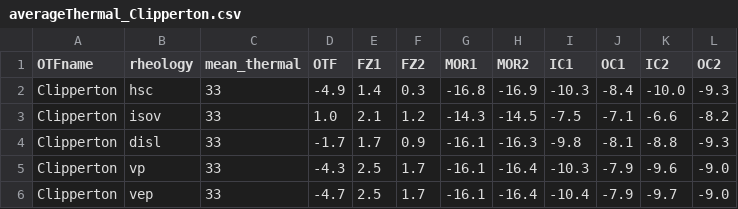
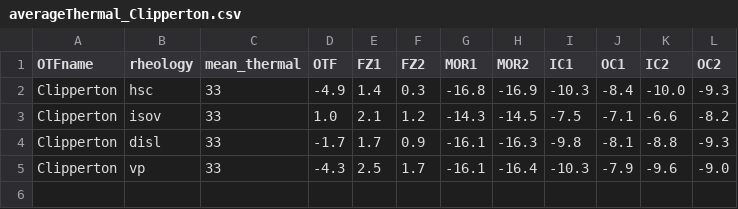
Before and after one commit to sibiaoliu/OTFs_GravitySeismicity, a CSV file: Gravity/fast/Clipperton/no-hydroT-cooling/Results/averageThermal_Clipperton.csv, drawn as a sheet.

```diff
--- a/Gravity/fast/Clipperton/no-hydroT-cooling/Results/averageThermal_Clipperton.csv
+++ b/Gravity/fast/Clipperton/no-hydroT-cooling/Results/averageThermal_Clipperton.csv
@@ -5,2 +5 @@ Clipperton,disl,33,-1.7,1.7,0.9,-16.1,-16.3,-9.8,-8.1,-8.8,-9.3
 Clipperton,vp,33,-4.3,2.5,1.7,-16.1,-16.4,-10.3,-7.9,-9.6,-9.0
-Clipperton,vep,33,-4.7,2.5,1.7,-16.1,-16.4,-10.4,-7.9,-9.7,-9.0
```
Also changed, not shown: Gravity/fast/Clipperton/no-hydroT-cooling/Results/averageRMBA_Clipperton.csv, Gravity/fast/Gofar/no-hydroT-cooling/Results/averageMoho_Gofar.csv, 47 other files.
